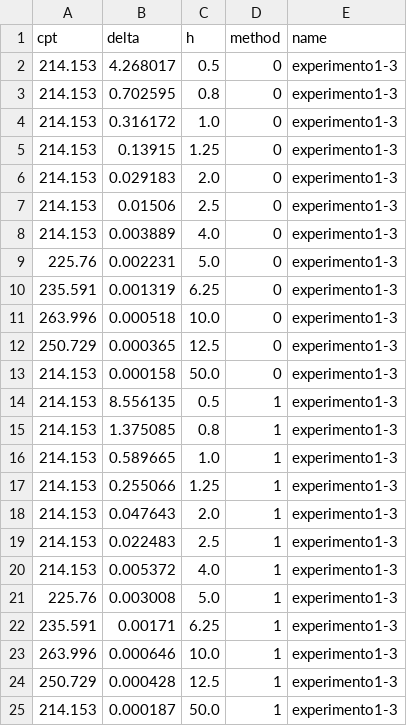
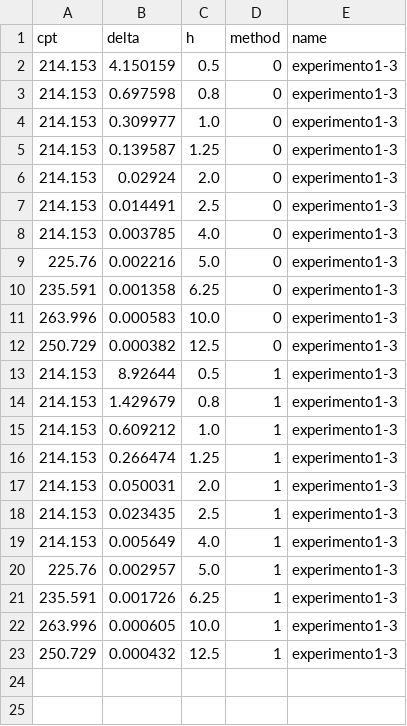
Before and after one commit to NIEN08/metnum-tp1, a CSV file: experimentos/experimento1-3.csv, drawn as a sheet.

```diff
--- a/experimentos/experimento1-3.csv
+++ b/experimentos/experimento1-3.csv
@@ -1,25 +1,23 @@
 cpt,delta,h,method,name
-214.153,4.268017,0.5,0,experimento1-3
-214.153,0.702595,0.8,0,experimento1-3
-214.153,0.316172,1.0,0,experimento1-3
-214.153,0.13915,1.25,0,experimento1-3
-214.153,0.029183,2.0,0,experimento1-3
-214.153,0.01506,2.5,0,experimento1-3
-214.153,0.003889,4.0,0,experimento1-3
-225.76,0.002231,5.0,0,experimento1-3
-235.591,0.001319,6.25,0,experimento1-3
-263.996,0.000518,10.0,0,experimento1-3
-250.729,0.000365,12.5,0,experimento1-3
-214.153,0.000158,50.0,0,experimento1-3
-214.153,8.556135,0.5,1,experimento1-3
-214.153,1.375085,0.8,1,experimento1-3
-214.153,0.589665,1.0,1,experimento1-3
-214.153,0.255066,1.25,1,experimento1-3
-214.153,0.047643,2.0,1,experimento1-3
-214.153,0.022483,2.5,1,experimento1-3
-214.153,0.005372,4.0,1,experimento1-3
-225.76,0.003008,5.0,1,experimento1-3
-235.591,0.00171,6.25,1,experimento1-3
-263.996,0.000646,10.0,1,experimento1-3
-250.729,0.000428,12.5,1,experimento1-3
-214.153,0.000187,50.0,1,experimento1-3
+214.153,4.150159,0.5,0,experimento1-3
+214.153,0.697598,0.8,0,experimento1-3
+214.153,0.309977,1.0,0,experimento1-3
+214.153,0.139587,1.25,0,experimento1-3
+214.153,0.02924,2.0,0,experimento1-3
+214.153,0.014491,2.5,0,experimento1-3
+214.153,0.003785,4.0,0,experimento1-3
+225.76,0.002216,5.0,0,experimento1-3
+235.591,0.001358,6.25,0,experimento1-3
+263.996,0.000583,10.0,0,experimento1-3
+250.729,0.000382,12.5,0,experimento1-3
+214.153,8.92644,0.5,1,experimento1-3
+214.153,1.429679,0.8,1,experimento1-3
+214.153,0.609212,1.0,1,experimento1-3
+214.153,0.266474,1.25,1,experimento1-3
+214.153,0.050031,2.0,1,experimento1-3
+214.153,0.023435,2.5,1,experimento1-3
+214.153,0.005649,4.0,1,experimento1-3
+225.76,0.002957,5.0,1,experimento1-3
+235.591,0.001726,6.25,1,experimento1-3
+263.996,0.000605,10.0,1,experimento1-3
+250.729,0.000432,12.5,1,experimento1-3
```
Also changed, not shown: 5 other files.
